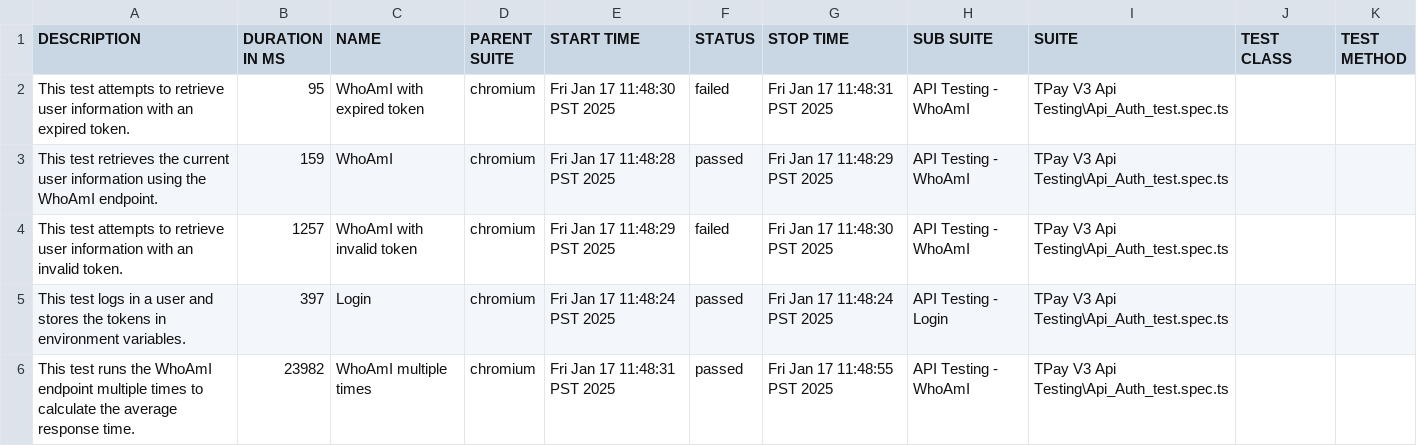
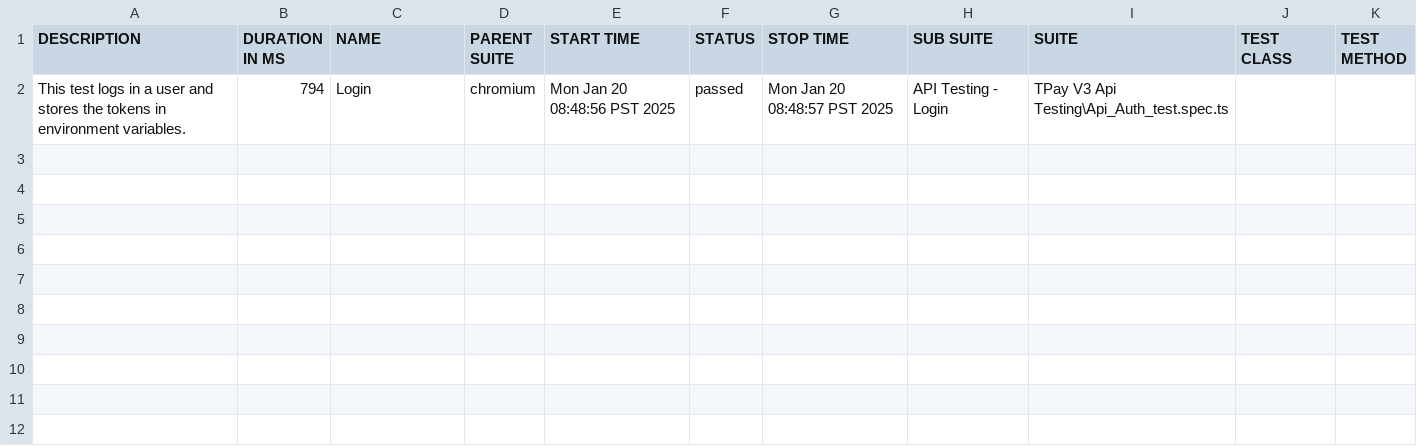
Before and after one commit to jmendozaqa24/TraxionPay-V3, a CSV file: allure-report/data/suites.csv, drawn as a sheet.

Commit message:
added test CI

```diff
--- a/allure-report/data/suites.csv
+++ b/allure-report/data/suites.csv
@@ -1,6 +1,2 @@
 "DESCRIPTION","DURATION IN MS","NAME","PARENT SUITE","START TIME","STATUS","STOP TIME","SUB SUITE","SUITE","TEST CLASS","TEST METHOD"
-"This test attempts to retrieve user information with an expired token.","95","WhoAmI with expired token","chromium","Fri Jan 17 11:48:30 PST 2025","failed","Fri Jan 17 11:48:31 PST 2025","API Testing - WhoAmI","TPay V3 Api Testing\Api_Auth_test.spec.ts","",""
-"This test retrieves the current user information using the WhoAmI endpoint.","159","WhoAmI","chromium","Fri Jan 17 11:48:28 PST 2025","passed","Fri Jan 17 11:48:29 PST 2025","API Testing - WhoAmI","TPay V3 Api Testing\Api_Auth_test.spec.ts","",""
-"This test attempts to retrieve user information with an invalid token.","1257","WhoAmI with invalid token","chromium","Fri Jan 17 11:48:29 PST 2025","failed","Fri Jan 17 11:48:30 PST 2025","API Testing - WhoAmI","TPay V3 Api Testing\Api_Auth_test.spec.ts","",""
-"This test logs in a user and stores the tokens in environment variables.","397","Login","chromium","Fri Jan 17 11:48:24 PST 2025","passed","Fri Jan 17 11:48:24 PST 2025","API Testing - Login","TPay V3 Api Testing\Api_Auth_test.spec.ts","",""
-"This test runs the WhoAmI endpoint multiple times to calculate the average response time.","23982","WhoAmI multiple times","chromium","Fri Jan 17 11:48:31 PST 2025","passed","Fri Jan 17 11:48:55 PST 2025","API Testing - WhoAmI","TPay V3 Api Testing\Api_Auth_test.spec.ts","",""
+"This test logs in a user and stores the tokens in environment variables.","794","Login","chromium","Mon Jan 20 08:48:56 PST 2025","passed","Mon Jan 20 08:48:57 PST 2025","API Testing - Login","TPay V3 Api Testing\Api_Auth_test.spec.ts","",""
```
Also changed, not shown: 43 other files.
